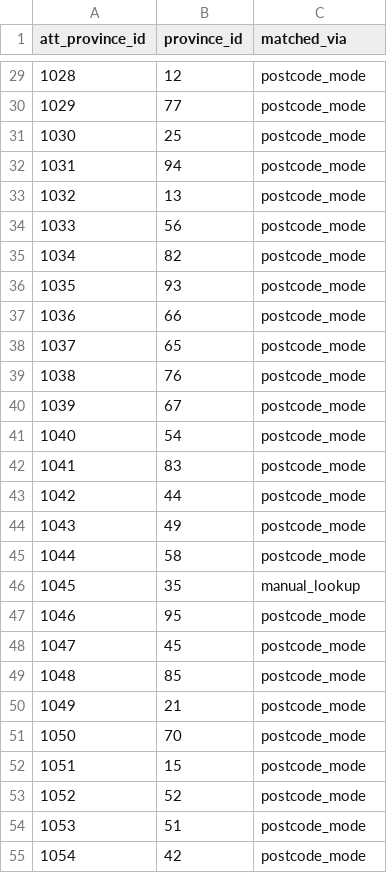
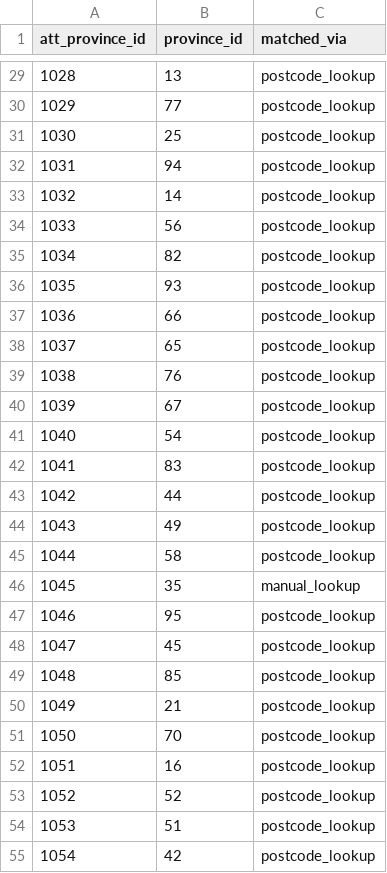
Before and after one commit to PhidPhew/car-insurance-accident-analysis, a CSV file: config/mappings/tat_province_id_crosswalk.csv, drawn as a sheet; only a part is shown, gaps mark what is left out; the diff covers the shown part only.

```diff
--- a/config/mappings/tat_province_id_crosswalk.csv
+++ b/config/mappings/tat_province_id_crosswalk.csv
@@ -29,27 +29,27 @@
-1028,12,postcode_mode
-1029,77,postcode_mode
-1030,25,postcode_mode
-1031,94,postcode_mode
-1032,13,postcode_mode
-1033,56,postcode_mode
-1034,82,postcode_mode
-1035,93,postcode_mode
-1036,66,postcode_mode
-1037,65,postcode_mode
-1038,76,postcode_mode
-1039,67,postcode_mode
-1040,54,postcode_mode
-1041,83,postcode_mode
-1042,44,postcode_mode
-1043,49,postcode_mode
-1044,58,postcode_mode
+1028,13,postcode_lookup
+1029,77,postcode_lookup
+1030,25,postcode_lookup
+1031,94,postcode_lookup
+1032,14,postcode_lookup
+1033,56,postcode_lookup
+1034,82,postcode_lookup
+1035,93,postcode_lookup
+1036,66,postcode_lookup
+1037,65,postcode_lookup
+1038,76,postcode_lookup
+1039,67,postcode_lookup
+1040,54,postcode_lookup
+1041,83,postcode_lookup
+1042,44,postcode_lookup
+1043,49,postcode_lookup
+1044,58,postcode_lookup
 1045,35,manual_lookup
-1046,95,postcode_mode
-1047,45,postcode_mode
-1048,85,postcode_mode
-1049,21,postcode_mode
-1050,70,postcode_mode
-1051,15,postcode_mode
-1052,52,postcode_mode
-1053,51,postcode_mode
-1054,42,postcode_mode
+1046,95,postcode_lookup
+1047,45,postcode_lookup
+1048,85,postcode_lookup
+1049,21,postcode_lookup
+1050,70,postcode_lookup
+1051,16,postcode_lookup
+1052,52,postcode_lookup
+1053,51,postcode_lookup
+1054,42,postcode_lookup
```
Also changed, not shown: 55 edited cells elsewhere in this file, 7 other files.
